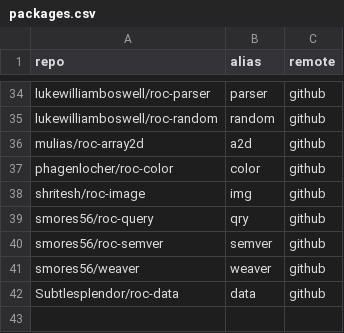
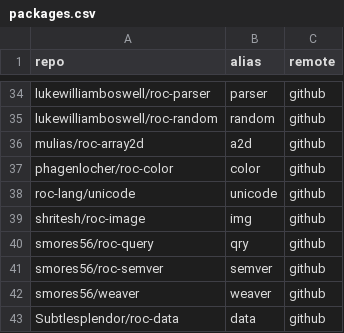
Before and after one commit to imclerran/roc-repo, a CSV file: packages.csv, drawn as a sheet; only a part is shown, gaps mark what is left out.

Commit message:
Add roc-lang/unicode package

```diff
--- a/packages.csv
+++ b/packages.csv
@@ -37,2 +37,3 @@ mulias/roc-array2d,a2d,github
 phagenlocher/roc-color,color,github
+roc-lang/unicode,unicode,github
 shritesh/roc-image,img,github
```
